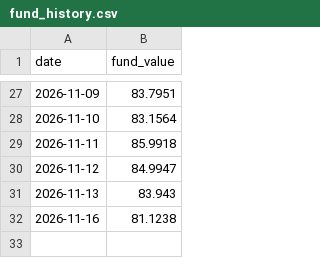
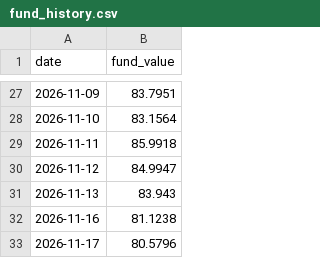
Before and after one commit to chickysnail/revolut-paper-fund, a CSV file: fund_history.csv, drawn as a sheet; only a part is shown, gaps mark what is left out.

```diff
--- a/fund_history.csv
+++ b/fund_history.csv
@@ -32 +32,2 @@ date,fund_value
 2026-11-16,81.1238
+2026-11-17,80.5796
```
Also changed, not shown: 2 other files.
